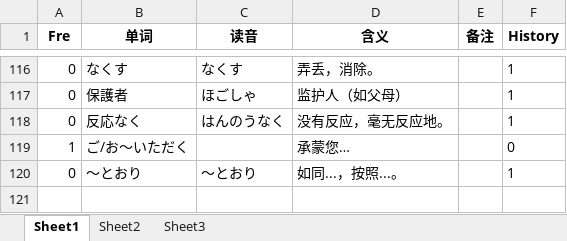
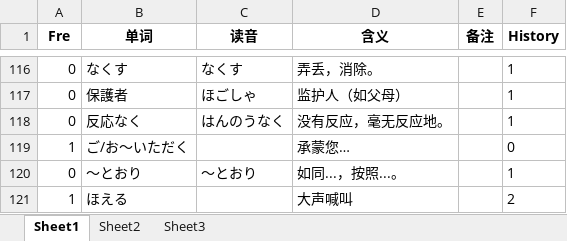
Before and after one commit to njxuxiao/2025_12, an Excel workbook: READING/1_21_07.xlsx, sheet Sheet1, drawn as a sheet; only a part is shown, gaps mark what is left out; values as stored, in another font and other column widths than the file's, no borders; the diff names each change by its address in the sheet, - before the commit and + after, or states it on an @@ line.

```diff
--- a/READING/1_21_07.xlsx (sheet Sheet1)
+++ b/READING/1_21_07.xlsx (sheet Sheet1)
+row 121: 1 | ほえる |  | 大声喊叫 |  | 2
```
Also changed, not shown: READING/2_22_12.xlsx, READING/3_22_07.xlsx, 7 other files.
